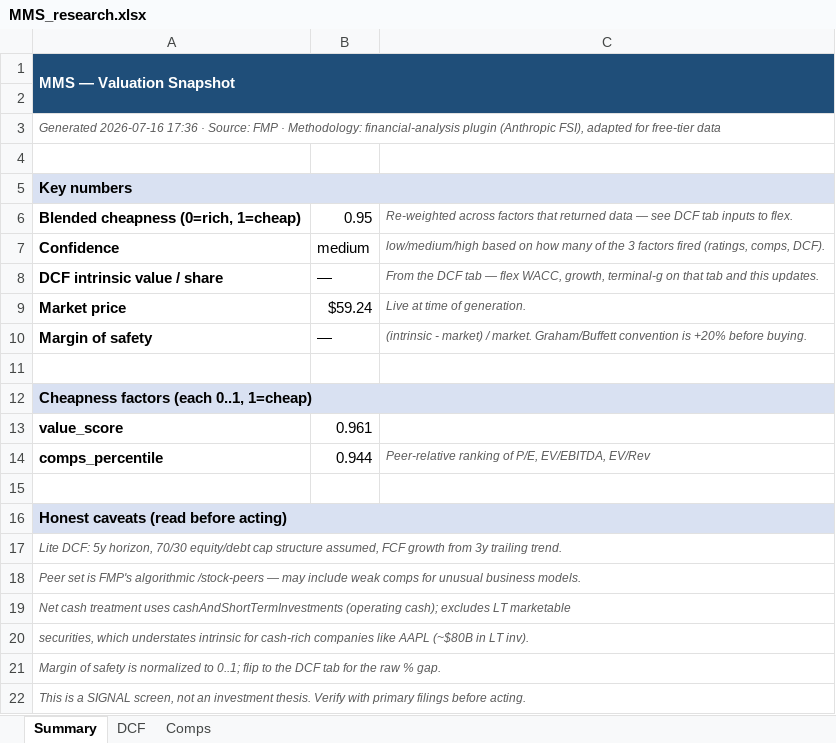
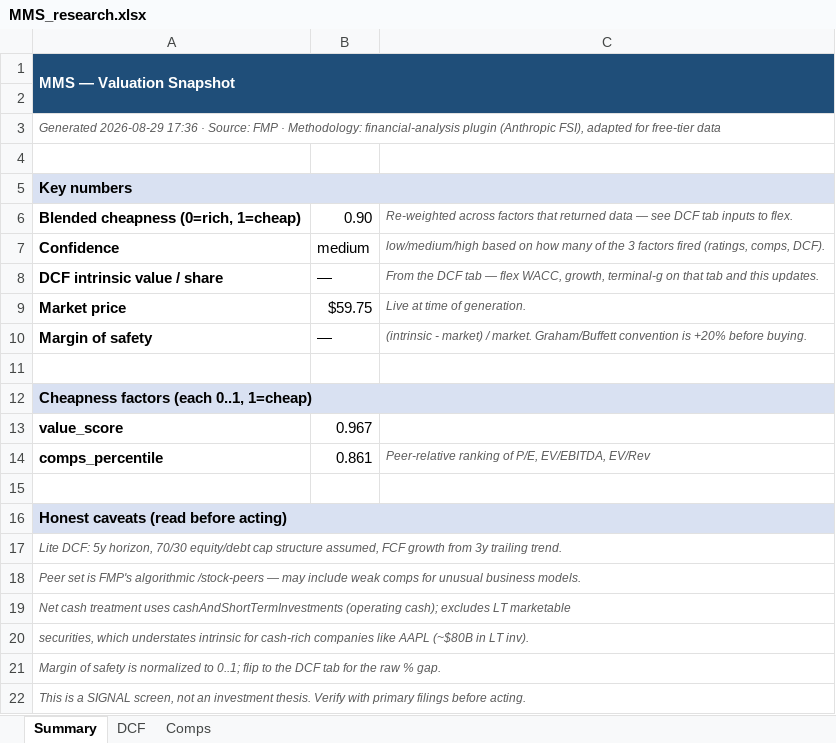
Before and after one commit to fawzisaldana-glitch/stock-alert-app, an Excel workbook: app/reports/MMS_research.xlsx, sheet Summary, drawn as a sheet; values as stored, in another font and other column widths than the file's, no borders; the diff names each change by its address in the sheet, - before the commit and + after, or states it on an @@ line.

```diff
--- a/app/reports/MMS_research.xlsx (sheet Summary)
+++ b/app/reports/MMS_research.xlsx (sheet Summary)
-A3: Generated 2026-07-16 17:36 ·…
+A3: Generated 2026-08-29 17:36 ·…
-B6: 0.95
+B6: 0.90
-B9: $59.24
+B9: $59.75
-B13: 0.961
+B13: 0.967
-B14: 0.944
+B14: 0.861
```
Also changed, not shown: sheet Comps, sheet DCF, app/reports/BAH_research.xlsx, app/reports/NONE_research.xlsx, 12 other files.
